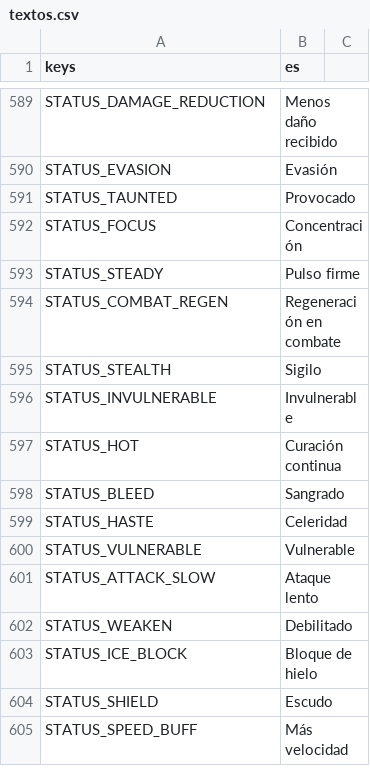
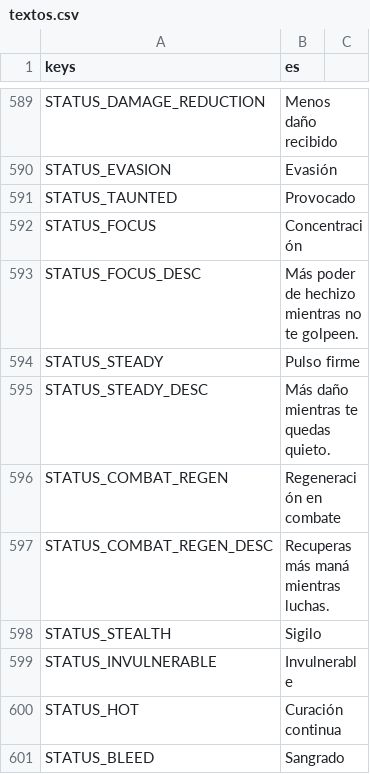
Before and after one commit to CabadaAndres11/thalandor-online-3d, a CSV file: data/texts/textos.csv, drawn as a sheet; only a part is shown, gaps mark what is left out; the shorter side is filled out with more unchanged rows; the diff names each change by its address in the sheet, - before the commit and + after, or states it on an @@ line.

```diff
--- a/data/texts/textos.csv
+++ b/data/texts/textos.csv
+row 593: STATUS_FOCUS_DESC | Más poder de hechizo mientras no te golpeen.
+row 595: STATUS_STEADY_DESC | Más daño mientras te quedas quieto.
+row 597: STATUS_COMBAT_REGEN_DESC | Recuperas más maná mientras luchas.
```
Also changed, not shown: 12 other files.
